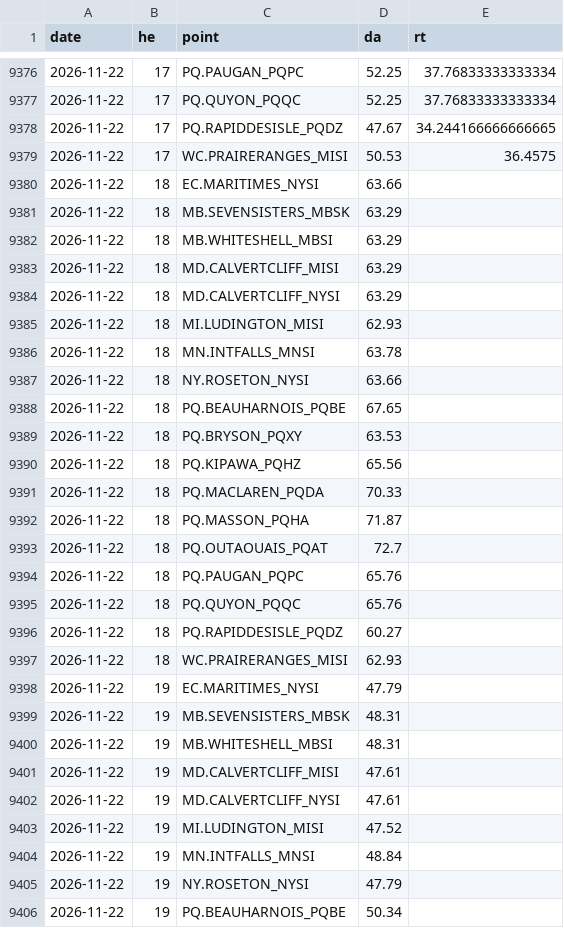
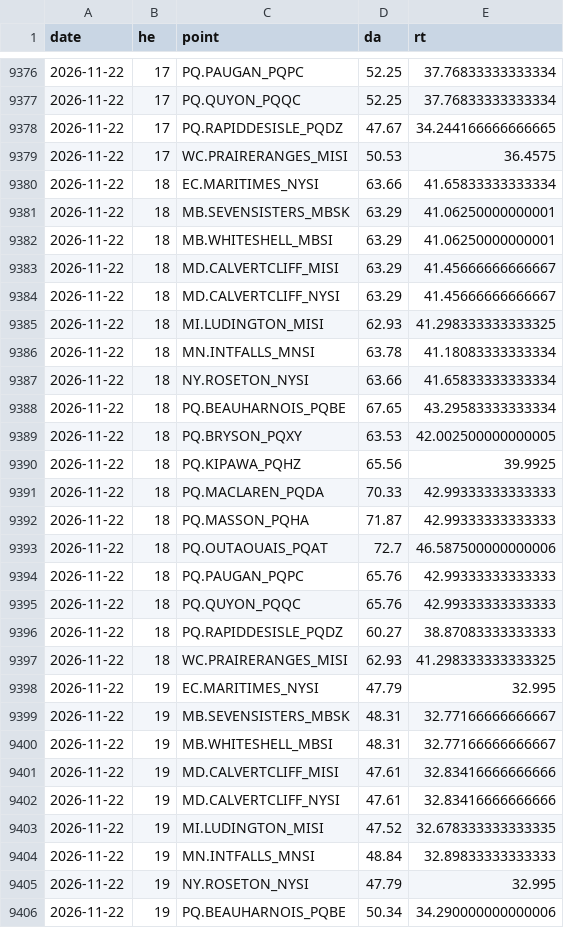
Before and after one commit to lulopdz/ontario-grid, a CSV file: data/intertie_lmp/2026-11.csv, drawn as a sheet; only a part is shown, gaps mark what is left out; the diff covers the shown part only.

```diff
--- a/data/intertie_lmp/2026-11.csv
+++ b/data/intertie_lmp/2026-11.csv
@@ -9379,28 +9379,28 @@ date,he,point,da,rt
 2026-11-22,17,WC.PRAIRERANGES_MISI,50.53,36.4575
-2026-11-22,18,EC.MARITIMES_NYSI,63.66,
-2026-11-22,18,MB.SEVENSISTERS_MBSK,63.29,
-2026-11-22,18,MB.WHITESHELL_MBSI,63.29,
-2026-11-22,18,MD.CALVERTCLIFF_MISI,63.29,
-2026-11-22,18,MD.CALVERTCLIFF_NYSI,63.29,
-2026-11-22,18,MI.LUDINGTON_MISI,62.93,
-2026-11-22,18,MN.INTFALLS_MNSI,63.78,
-2026-11-22,18,NY.ROSETON_NYSI,63.66,
-2026-11-22,18,PQ.BEAUHARNOIS_PQBE,67.65,
-2026-11-22,18,PQ.BRYSON_PQXY,63.53,
-2026-11-22,18,PQ.KIPAWA_PQHZ,65.56,
-2026-11-22,18,PQ.MACLAREN_PQDA,70.33,
-2026-11-22,18,PQ.MASSON_PQHA,71.87,
-2026-11-22,18,PQ.OUTAOUAIS_PQAT,72.7,
-2026-11-22,18,PQ.PAUGAN_PQPC,65.76,
-2026-11-22,18,PQ.QUYON_PQQC,65.76,
-2026-11-22,18,PQ.RAPIDDESISLE_PQDZ,60.27,
-2026-11-22,18,WC.PRAIRERANGES_MISI,62.93,
-2026-11-22,19,EC.MARITIMES_NYSI,47.79,
-2026-11-22,19,MB.SEVENSISTERS_MBSK,48.31,
-2026-11-22,19,MB.WHITESHELL_MBSI,48.31,
-2026-11-22,19,MD.CALVERTCLIFF_MISI,47.61,
-2026-11-22,19,MD.CALVERTCLIFF_NYSI,47.61,
-2026-11-22,19,MI.LUDINGTON_MISI,47.52,
-2026-11-22,19,MN.INTFALLS_MNSI,48.84,
-2026-11-22,19,NY.ROSETON_NYSI,47.79,
-2026-11-22,19,PQ.BEAUHARNOIS_PQBE,50.34,
+2026-11-22,18,EC.MARITIMES_NYSI,63.66,41.65833333333334
+2026-11-22,18,MB.SEVENSISTERS_MBSK,63.29,41.06250000000001
+2026-11-22,18,MB.WHITESHELL_MBSI,63.29,41.06250000000001
+2026-11-22,18,MD.CALVERTCLIFF_MISI,63.29,41.45666666666667
+2026-11-22,18,MD.CALVERTCLIFF_NYSI,63.29,41.45666666666667
+2026-11-22,18,MI.LUDINGTON_MISI,62.93,41.298333333333325
+2026-11-22,18,MN.INTFALLS_MNSI,63.78,41.18083333333334
+2026-11-22,18,NY.ROSETON_NYSI,63.66,41.65833333333334
+2026-11-22,18,PQ.BEAUHARNOIS_PQBE,67.65,43.29583333333334
+2026-11-22,18,PQ.BRYSON_PQXY,63.53,42.002500000000005
+2026-11-22,18,PQ.KIPAWA_PQHZ,65.56,39.9925
+2026-11-22,18,PQ.MACLAREN_PQDA,70.33,42.99333333333333
+2026-11-22,18,PQ.MASSON_PQHA,71.87,42.99333333333333
+2026-11-22,18,PQ.OUTAOUAIS_PQAT,72.7,46.587500000000006
+2026-11-22,18,PQ.PAUGAN_PQPC,65.76,42.99333333333333
+2026-11-22,18,PQ.QUYON_PQQC,65.76,42.99333333333333
+2026-11-22,18,PQ.RAPIDDESISLE_PQDZ,60.27,38.87083333333333
+2026-11-22,18,WC.PRAIRERANGES_MISI,62.93,41.298333333333325
+2026-11-22,19,EC.MARITIMES_NYSI,47.79,32.995
+2026-11-22,19,MB.SEVENSISTERS_MBSK,48.31,32.77166666666667
+2026-11-22,19,MB.WHITESHELL_MBSI,48.31,32.77166666666667
+2026-11-22,19,MD.CALVERTCLIFF_MISI,47.61,32.83416666666666
+2026-11-22,19,MD.CALVERTCLIFF_NYSI,47.61,32.83416666666666
+2026-11-22,19,MI.LUDINGTON_MISI,47.52,32.678333333333335
+2026-11-22,19,MN.INTFALLS_MNSI,48.84,32.89833333333333
+2026-11-22,19,NY.ROSETON_NYSI,47.79,32.995
+2026-11-22,19,PQ.BEAUHARNOIS_PQBE,50.34,34.290000000000006
```
Also changed, not shown: 63 edited cells elsewhere in this file, data/adequacy_outlook.csv, data/transmission_outages.csv, 1 other file.
